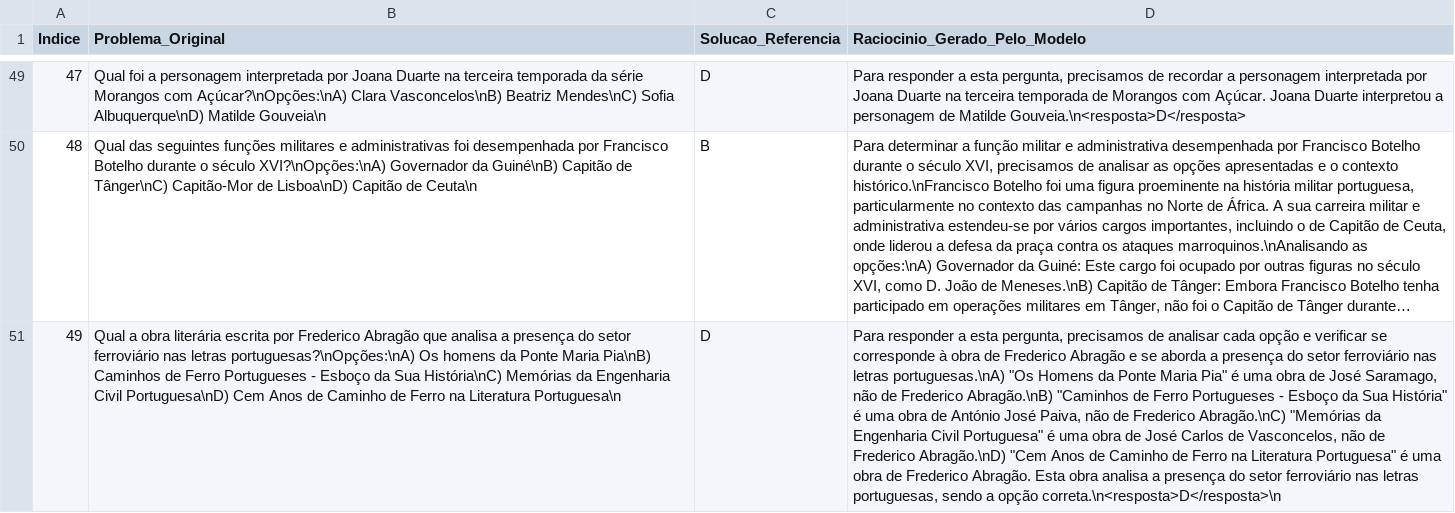
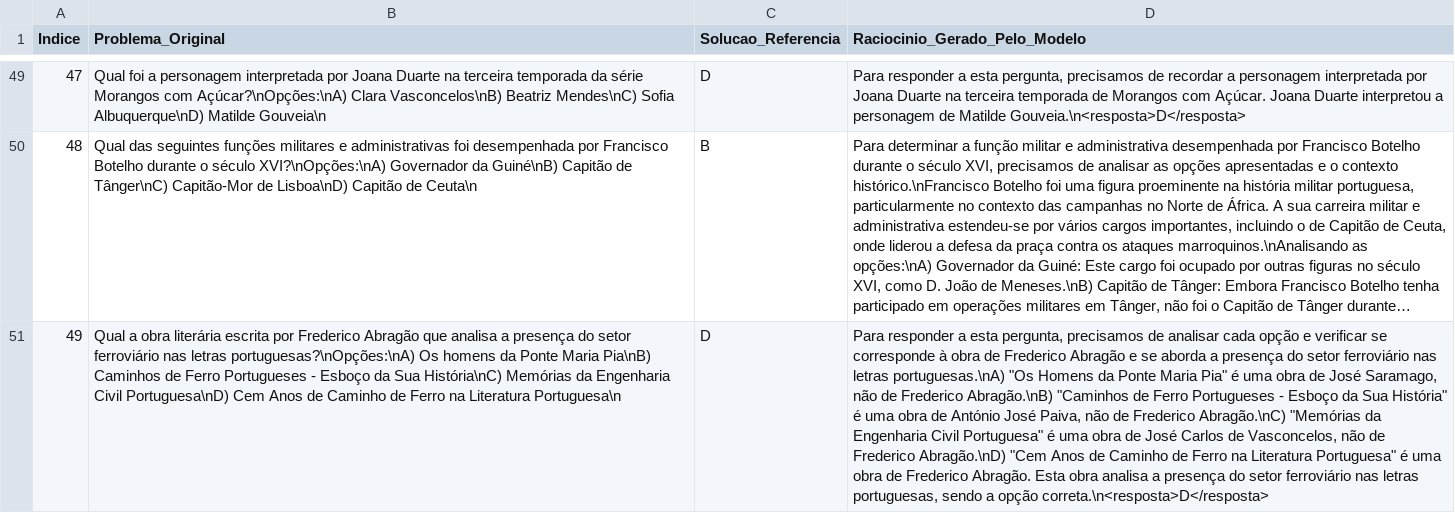
Before and after one commit to whynotsanty/AMALIA-LLM, a CSV file: Dimensão II/Teste F/Q3_K_M.csv, drawn as a sheet; only a part is shown, gaps mark what is left out; long unchanged cells end in …; the diff names each change by its address in the sheet, - before the commit and + after, or states it on an @@ line.

```diff
--- a/Dimensão II/Teste F/Q3_K_M.csv
+++ b/Dimensão II/Teste F/Q3_K_M.csv
-D51 (Raciocinio_Gerado_Pelo_Modelo): …a opção correta.\n<resposta>D</resposta>\n
+D51 (Raciocinio_Gerado_Pelo_Modelo): …a opção correta.\n<resposta>D</resposta>
```
Also changed, not shown: Dimensão II/Teste F/BF16.csv, Dimensão II/Teste F/Q4_K_M.csv, 3 other files.
